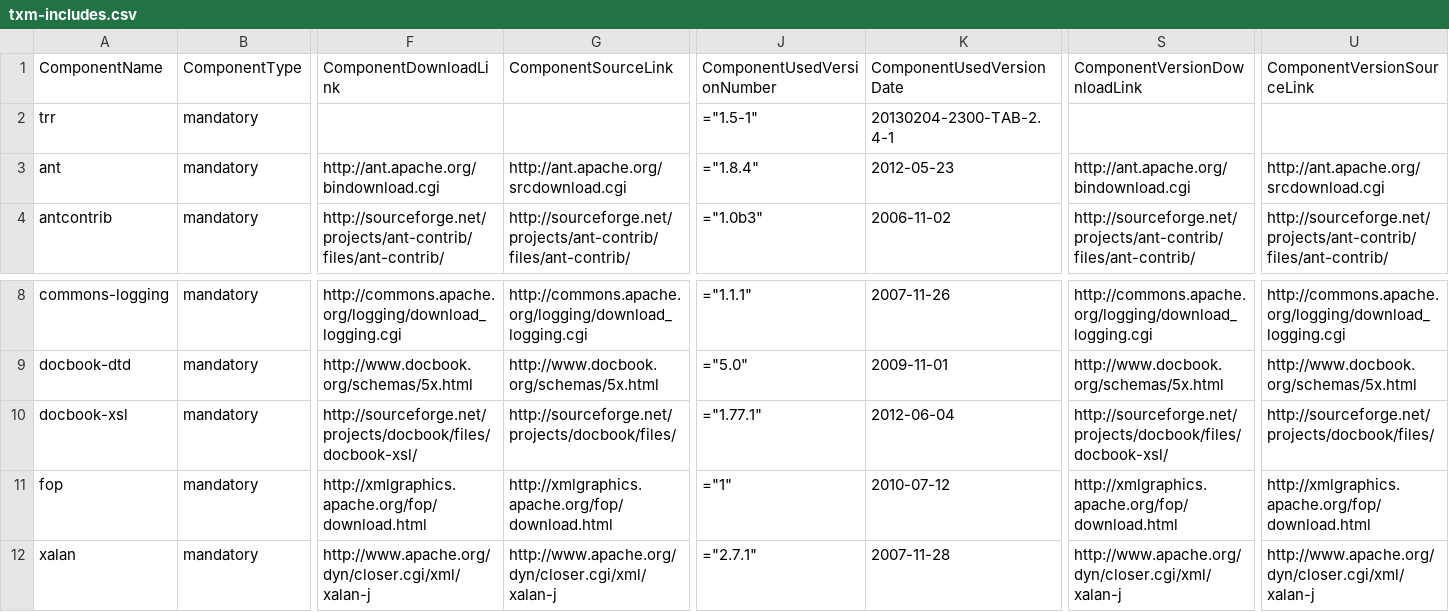
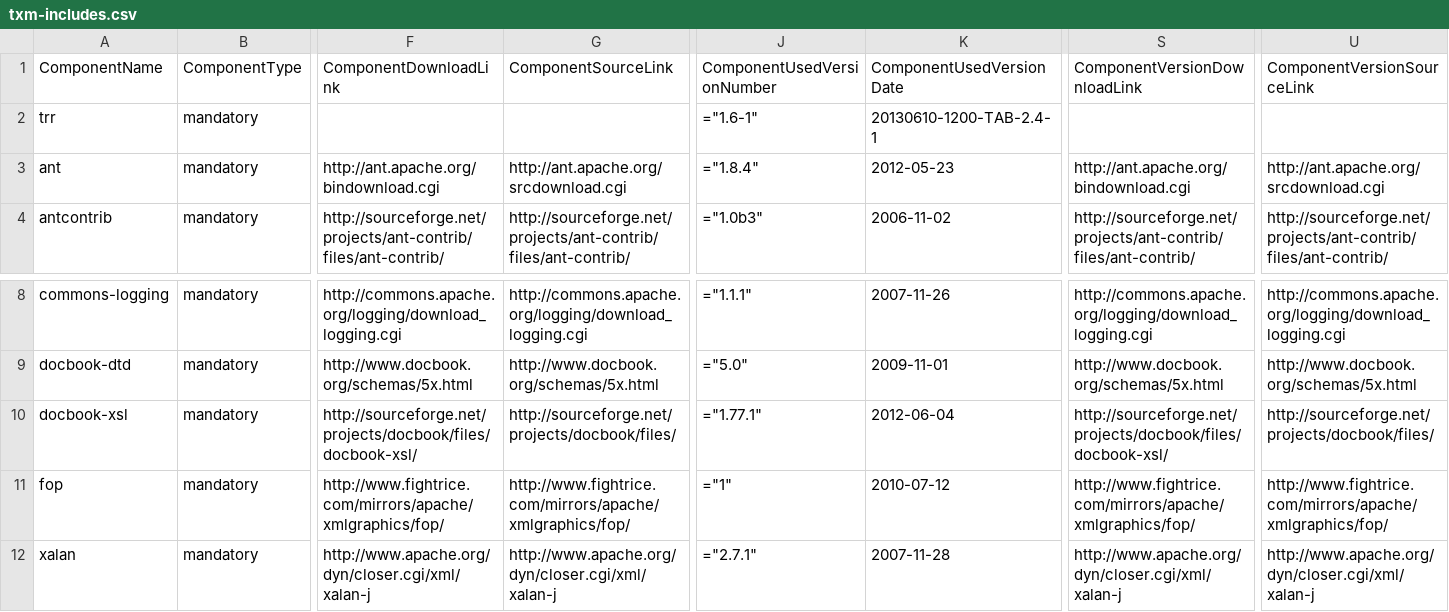
Before and after one commit to Shoobx/jXPDL, a CSV file: txm/licenses/txm-includes.csv, drawn as a sheet; only a part is shown, gaps mark what is left out; the diff names each change by its address in the sheet, - before the commit and + after, or states it on an @@ line.

```diff
--- a/txm/licenses/txm-includes.csv
+++ b/txm/licenses/txm-includes.csv
-J2 (ComponentUsedVersionNumber): ="1.5-1"
+J2 (ComponentUsedVersionNumber): ="1.6-1"
-K2 (ComponentUsedVersionDate): 20130204-2300-TAB-2.4-1
+K2 (ComponentUsedVersionDate): 20130610-1200-TAB-2.4-1
-F11 (ComponentDownloadLink): http://xmlgraphics.apache.org/fop/download.html
+F11 (ComponentDownloadLink): http://www.fightrice.com/mirrors/apache/xmlgraphics/fop/
-G11 (ComponentSourceLink): http://xmlgraphics.apache.org/fop/download.html
+G11 (ComponentSourceLink): http://www.fightrice.com/mirrors/apache/xmlgraphics/fop/
-S11 (ComponentVersionDownloadLink): http://xmlgraphics.apache.org/fop/download.html
+S11 (ComponentVersionDownloadLink): http://www.fightrice.com/mirrors/apache/xmlgraphics/fop/
-U11 (ComponentVersionSourceLink): http://xmlgraphics.apache.org/fop/download.html
+U11 (ComponentVersionSourceLink): http://www.fightrice.com/mirrors/apache/xmlgraphics/fop/
```
Also changed, not shown: 3 other files.
